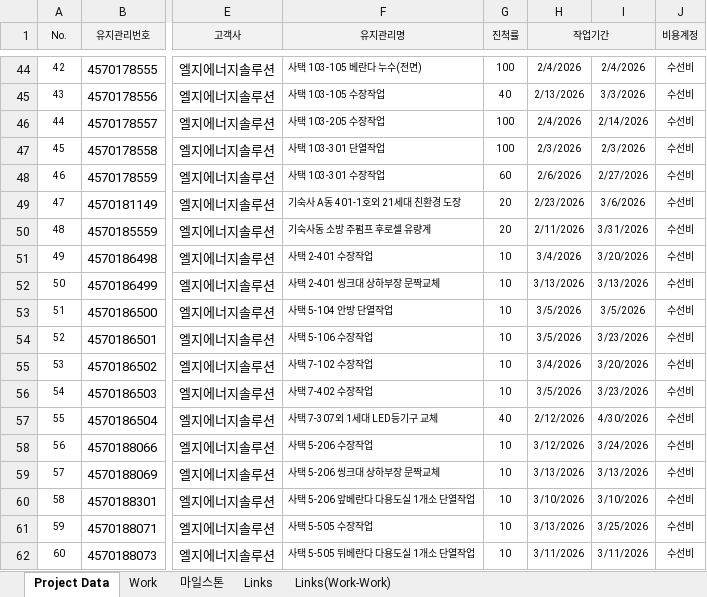
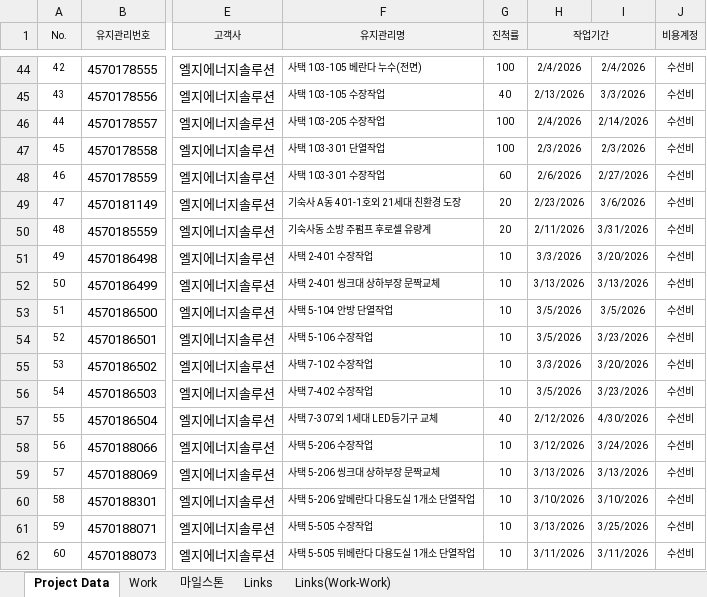
Before and after one commit to JongGunelee/wyggkr04, an Excel workbook: RawData/26년 잔여 공사 공정관리_(입력).xlsx, sheet Project Data, drawn as a sheet; only a part is shown, gaps mark what is left out; values as stored, in another font and other column widths than the file's, no borders; the diff names each change by its address in the sheet, - before the commit and + after, or states it on an @@ line.

Commit message:
Update 26년 잔여 공사 공정관리_(입력).xlsx

```diff
--- a/RawData/26년 잔여 공사 공정관리_(입력).xlsx (sheet Project Data)
+++ b/RawData/26년 잔여 공사 공정관리_(입력).xlsx (sheet Project Data)
-H51 (작업기간): 3/4/2026
+H51 (작업기간): 3/3/2026
-H55 (작업기간): 3/4/2026
+H55 (작업기간): 3/3/2026
```
